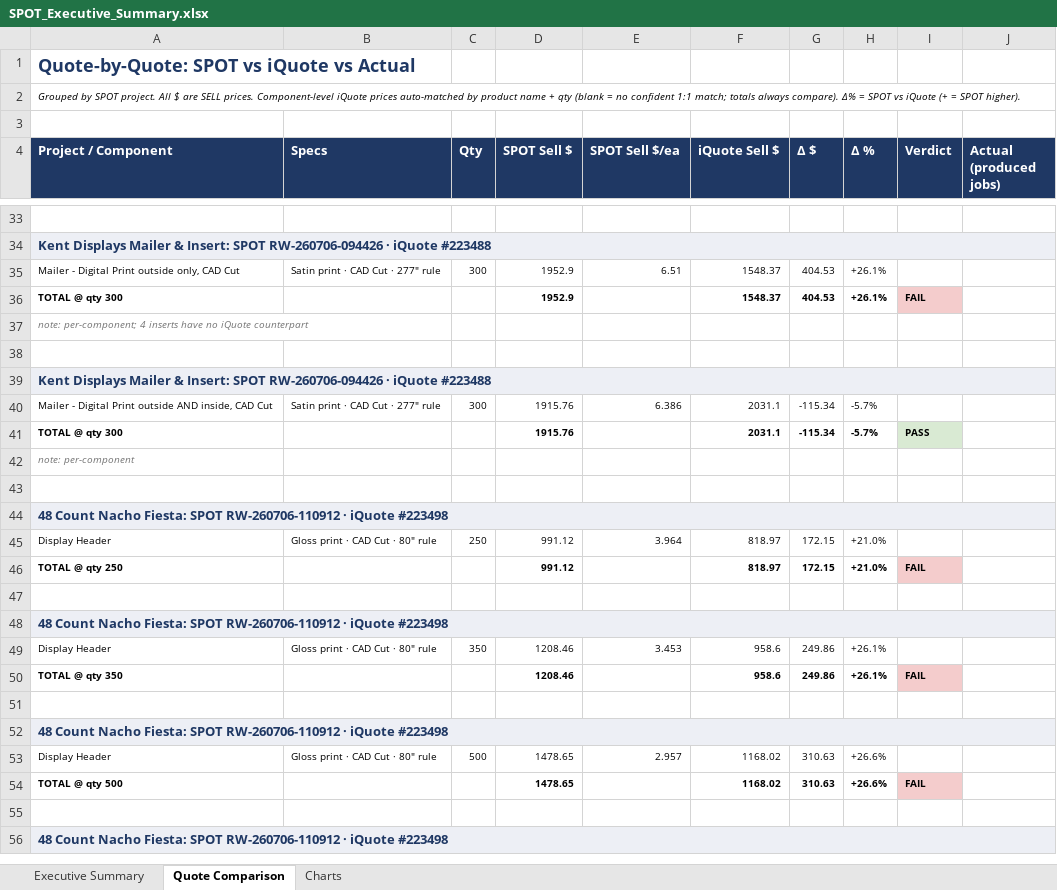
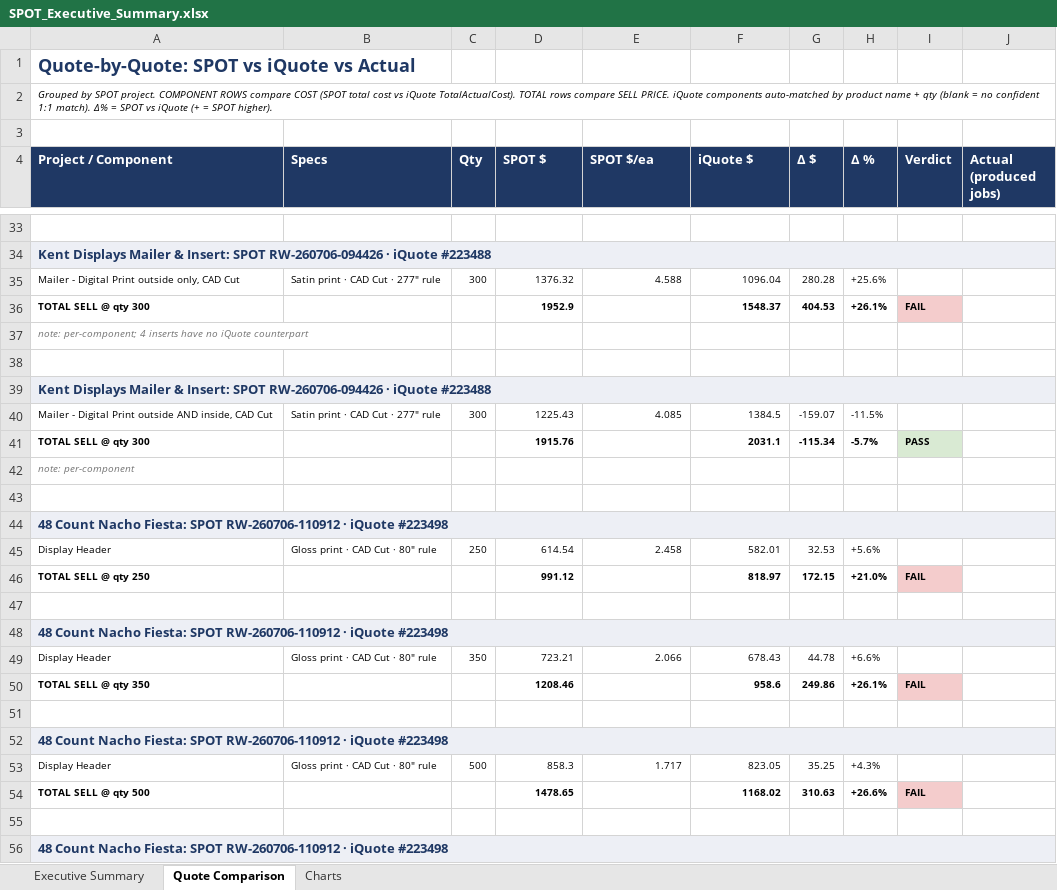
Before and after one commit to ariley-111/SPOT-Cloud-R2.0, an Excel workbook: frontend/public/SPOT_Executive_Summary.xlsx, sheet Quote Comparison, drawn as a sheet; only a part is shown, gaps mark what is left out; values as stored, in another font and other column widths than the file's, no borders; the diff covers the shown part only; the diff names each change by its address in the sheet, - before the commit and + after, or states it on an @@ line.

```diff
--- a/frontend/public/SPOT_Executive_Summary.xlsx (sheet Quote Comparison)
+++ b/frontend/public/SPOT_Executive_Summary.xlsx (sheet Quote Comparison)
-A2 (Project / Component): …SPOT project. All $ are SELL prices. Component-level iQuote prices auto-matched by product name + qty (blank = no confident 1:1 match; totals always compare). Δ% =…
+A2 (Project / Component): …SPOT project. COMPONENT ROWS compare COST (SPOT total cost vs iQuote TotalActualCost). TOTAL rows compare SELL PRICE. iQuote components auto-matched by product name + qty (blank = no confident 1:1 match). Δ% =…
-D4: SPOT Sell $
+D4: SPOT $
-E4: SPOT Sell $/ea
+E4: SPOT $/ea
-F4: iQuote Sell $
+F4: iQuote $
-D35 (SPOT $): 1952.9
+D35 (SPOT $): 1376.32
-E35 (SPOT $/ea): 6.51
+E35 (SPOT $/ea): 4.588
-F35 (iQuote $): 1548.37
+F35 (iQuote $): 1096.04
-G35 (Δ $): 404.53
+G35 (Δ $): 280.28
-H35 (Δ %): +26.1%
+H35 (Δ %): +25.6%
-A36 (Project / Component): TOTAL @ qty 300
+A36 (Project / Component): TOTAL SELL @ qty 300
-D40 (SPOT $): 1915.76
+D40 (SPOT $): 1225.43
-E40 (SPOT $/ea): 6.386
+E40 (SPOT $/ea): 4.085
-F40 (iQuote $): 2031.1
+F40 (iQuote $): 1384.5
-G40 (Δ $): -115.34
+G40 (Δ $): -159.07
-H40 (Δ %): -5.7%
+H40 (Δ %): -11.5%
-A41 (Project / Component): TOTAL @ qty 300
+A41 (Project / Component): TOTAL SELL @ qty 300
-D45 (SPOT $): 991.12
+D45 (SPOT $): 614.54
-E45 (SPOT $/ea): 3.964
+E45 (SPOT $/ea): 2.458
-F45 (iQuote $): 818.97
+F45 (iQuote $): 582.01
-G45 (Δ $): 172.15
+G45 (Δ $): 32.53
-H45 (Δ %): +21.0%
+H45 (Δ %): +5.6%
-A46 (Project / Component): TOTAL @ qty 250
+A46 (Project / Component): TOTAL SELL @ qty 250
-D49 (SPOT $): 1208.46
+D49 (SPOT $): 723.21
-E49 (SPOT $/ea): 3.453
+E49 (SPOT $/ea): 2.066
-F49 (iQuote $): 958.6
+F49 (iQuote $): 678.43
-G49 (Δ $): 249.86
+G49 (Δ $): 44.78
-H49 (Δ %): +26.1%
+H49 (Δ %): +6.6%
-A50 (Project / Component): TOTAL @ qty 350
+A50 (Project / Component): TOTAL SELL @ qty 350
-D53 (SPOT $): 1478.65
+D53 (SPOT $): 858.3
-E53 (SPOT $/ea): 2.957
+E53 (SPOT $/ea): 1.717
-F53 (iQuote $): 1168.02
+F53 (iQuote $): 823.05
-G53 (Δ $): 310.63
+G53 (Δ $): 35.25
-H53 (Δ %): +26.6%
+H53 (Δ %): +4.3%
-A54 (Project / Component): TOTAL @ qty 500
+A54 (Project / Component): TOTAL SELL @ qty 500
```
Also changed, not shown: 424 edited cells elsewhere in this sheet, 1 other file.
